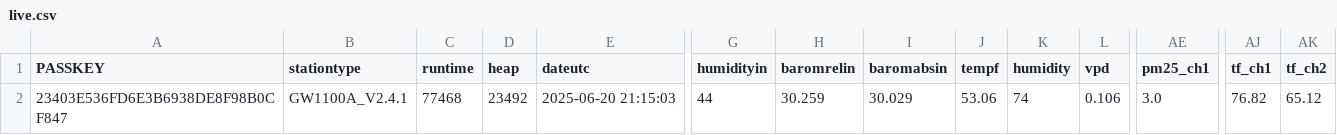
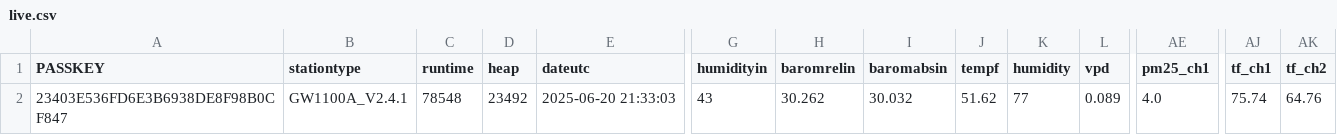
Before and after one commit to wetterzerbst/wetterdaten, a CSV file: data/live.csv, drawn as a sheet; only a part is shown, gaps mark what is left out; the diff names each change by its address in the sheet, - before the commit and + after, or states it on an @@ line.

```diff
--- a/data/live.csv
+++ b/data/live.csv
-C2 (runtime): 77468
+C2 (runtime): 78548
-E2 (dateutc): 2025-06-20 21:15:03
+E2 (dateutc): 2025-06-20 21:33:03
-G2 (humidityin): 44
+G2 (humidityin): 43
-H2 (baromrelin): 30.259
+H2 (baromrelin): 30.262
-I2 (baromabsin): 30.029
+I2 (baromabsin): 30.032
-J2 (tempf): 53.06
+J2 (tempf): 51.62
-K2 (humidity): 74
+K2 (humidity): 77
-L2 (vpd): 0.106
+L2 (vpd): 0.089
-AE2 (pm25_ch1): 3.0
+AE2 (pm25_ch1): 4.0
-AJ2 (tf_ch1): 76.82
+AJ2 (tf_ch1): 75.74
-AK2 (tf_ch2): 65.12
+AK2 (tf_ch2): 64.76
```
Also changed, not shown: 2 other files.
